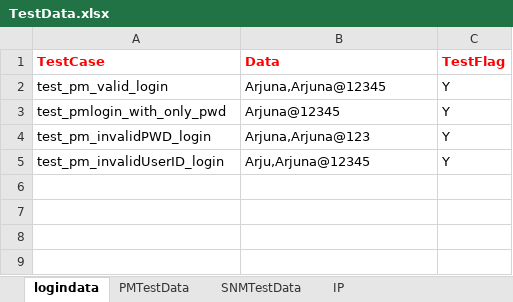
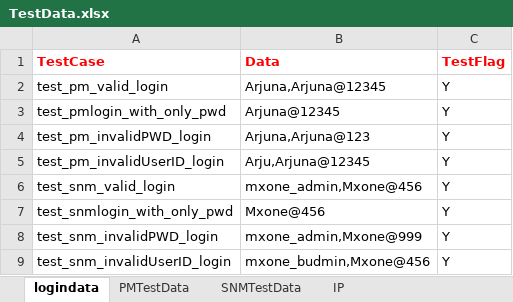
Before and after one commit to Arjuna1513/PM_SNM_Automation, an Excel workbook: test_data/TestData.xlsx, sheet logindata, drawn as a sheet; values as stored, in another font and other column widths than the file's, no borders; the diff names each change by its address in the sheet, - before the commit and + after, or states it on an @@ line.

```diff
--- a/test_data/TestData.xlsx (sheet logindata)
+++ b/test_data/TestData.xlsx (sheet logindata)
+row 6: test_snm_valid_login | mxone_admin,Mxone@456 | Y
+row 7: test_snmlogin_with_only_pwd | Mxone@456 | Y
+row 8: test_snm_invalidPWD_login | mxone_admin,Mxone@999 | Y
+row 9: test_snm_invalidUserID_login | mxone_budmin,Mxone@456 | Y
```
Also changed, not shown: sheet SNMTestData, sheet PMTestData, 7 other files.
